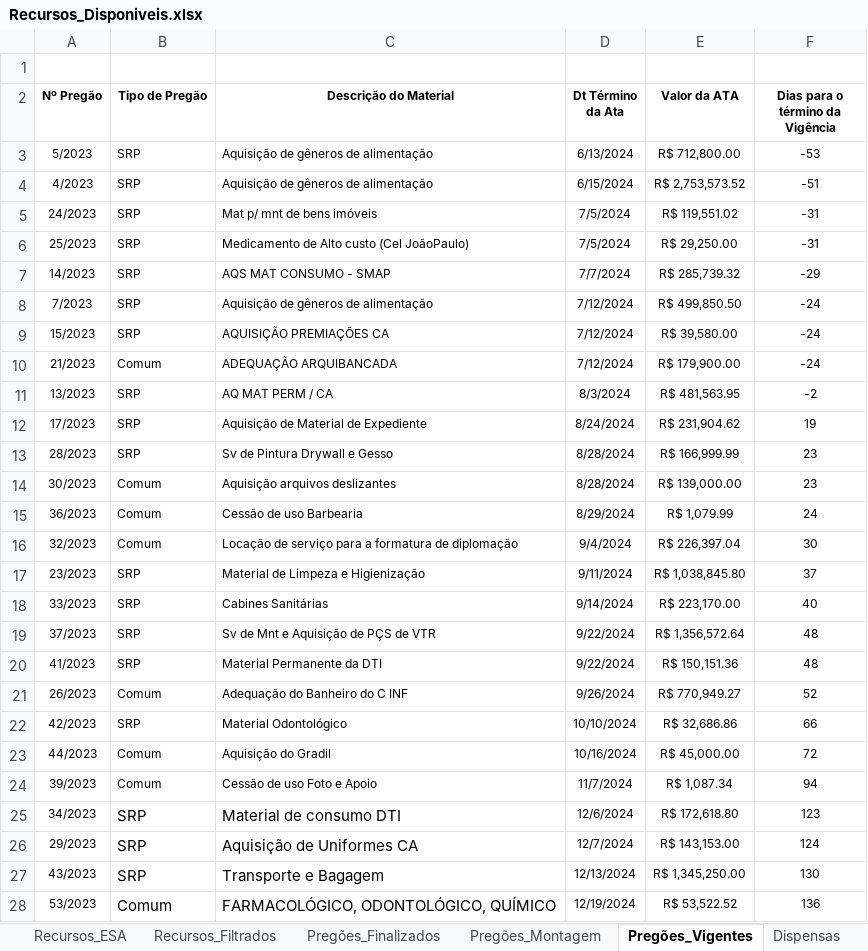
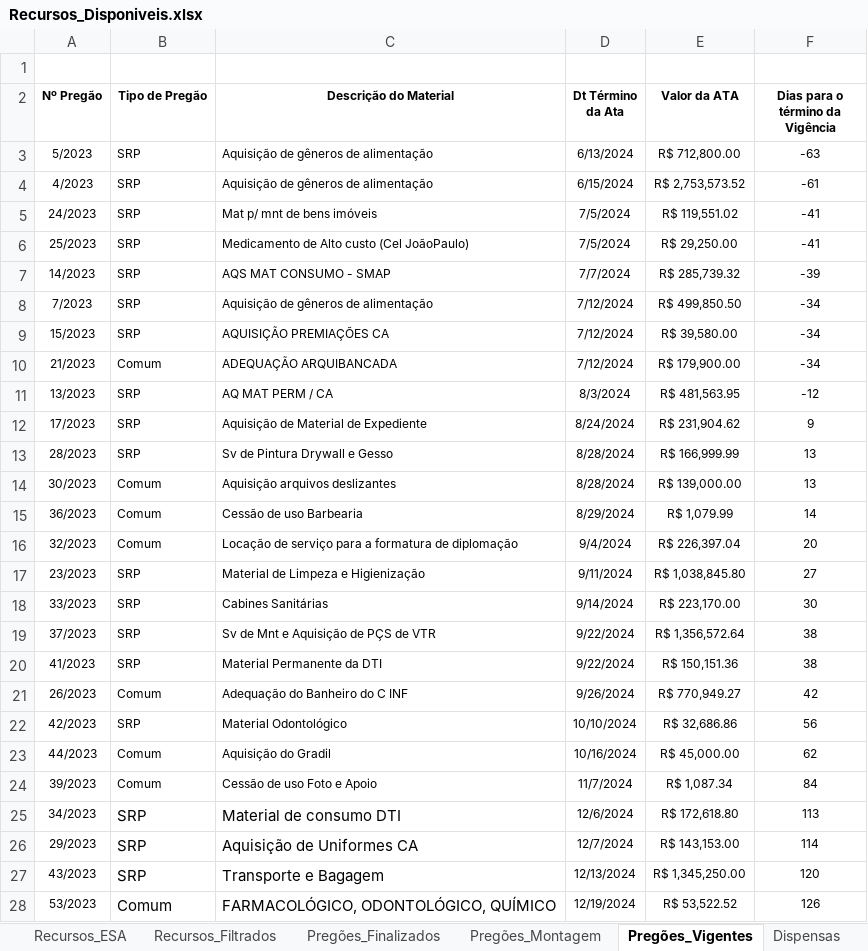
Before and after one commit to DiogoPqdt/Dashboard_ESA, an Excel workbook: base_dados/Recursos_Disponiveis.xlsx, sheet Pregões_Vigentes, drawn as a sheet; only a part is shown; values as stored, in another font and other column widths than the file's, no borders; conditional formats and table styles not drawn; the diff covers the shown part only; the diff names each change by its address in the sheet, - before the commit and + after, or states it on an @@ line.

```diff
--- a/base_dados/Recursos_Disponiveis.xlsx (sheet Pregões_Vigentes)
+++ b/base_dados/Recursos_Disponiveis.xlsx (sheet Pregões_Vigentes)
-F3 (Dias para o término da Vigência): -53
+F3 (Dias para o término da Vigência): -63
-F4 (Dias para o término da Vigência): -51
+F4 (Dias para o término da Vigência): -61
-F5:F6 (Dias para o término da Vigência): -31
+F5:F6 (Dias para o término da Vigência): -41
-F7 (Dias para o término da Vigência): -29
+F7 (Dias para o término da Vigência): -39
-F8:F10 (Dias para o término da Vigência): -24
+F8:F10 (Dias para o término da Vigência): -34
-F11 (Dias para o término da Vigência): -2
+F11 (Dias para o término da Vigência): -12
-F12 (Dias para o término da Vigência): 19
+F12 (Dias para o término da Vigência): 9
-F13:F14 (Dias para o término da Vigência): 23
+F13:F14 (Dias para o término da Vigência): 13
-F15 (Dias para o término da Vigência): 24
+F15 (Dias para o término da Vigência): 14
-F16 (Dias para o término da Vigência): 30
+F16 (Dias para o término da Vigência): 20
-F17 (Dias para o término da Vigência): 37
+F17 (Dias para o término da Vigência): 27
-F18 (Dias para o término da Vigência): 40
+F18 (Dias para o término da Vigência): 30
-F19:F20 (Dias para o término da Vigência): 48
+F19:F20 (Dias para o término da Vigência): 38
-F21 (Dias para o término da Vigência): 52
+F21 (Dias para o término da Vigência): 42
-F22 (Dias para o término da Vigência): 66
+F22 (Dias para o término da Vigência): 56
-F23 (Dias para o término da Vigência): 72
+F23 (Dias para o término da Vigência): 62
-F24 (Dias para o término da Vigência): 94
+F24 (Dias para o término da Vigência): 84
-F25 (Dias para o término da Vigência): 123
+F25 (Dias para o término da Vigência): 113
-F26 (Dias para o término da Vigência): 124
+F26 (Dias para o término da Vigência): 114
-F27 (Dias para o término da Vigência): 130
+F27 (Dias para o término da Vigência): 120
-F28 (Dias para o término da Vigência): 136
+F28 (Dias para o término da Vigência): 126
```
Also changed, not shown: 5 edited cells elsewhere in this sheet, sheet Recursos_ESA, sheet Recursos_Filtrados, sheet Tab_Tratada, sheet Base_SIAFI, notebook/restos_a_pagar_2024.xlsx, 4 other files.
